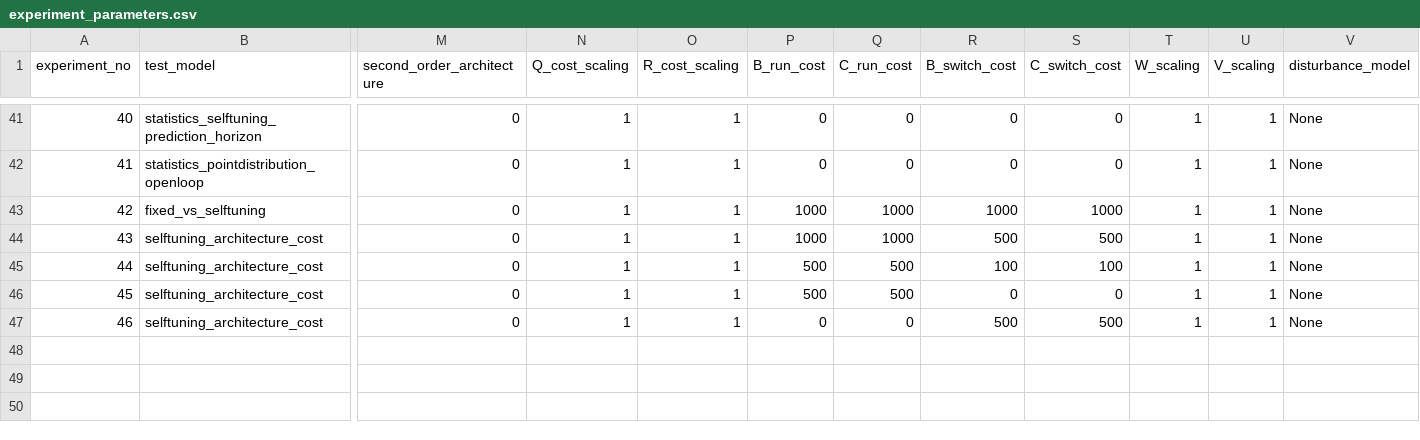
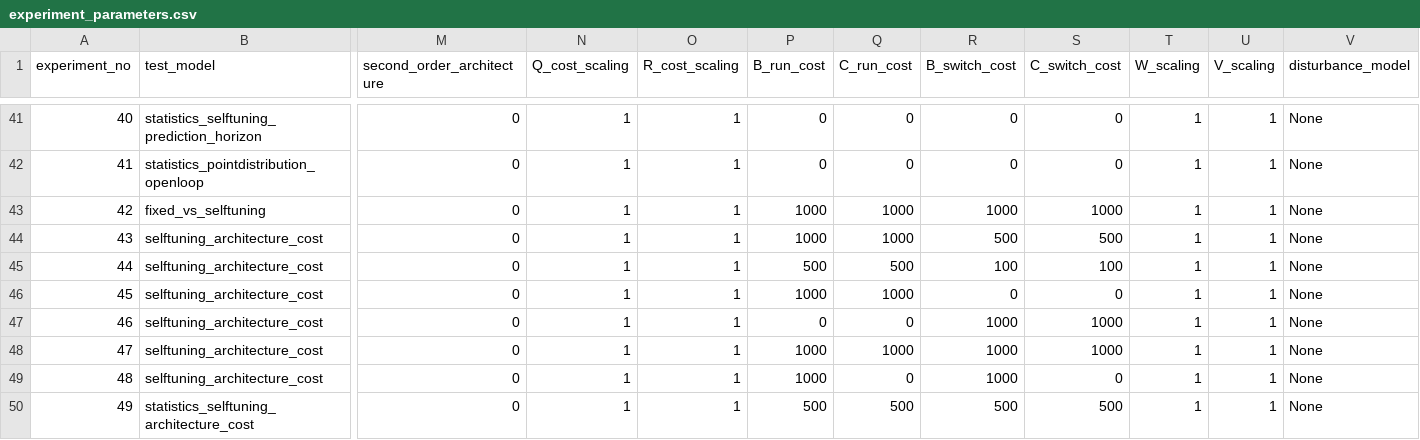
Before and after one commit to Klickeazy/selftuning_architecture, a CSV file: experiment_parameters.csv, drawn as a sheet; only a part is shown, gaps mark what is left out; rows hold the shown columns only; the diff names each change by its address in the sheet, - before the commit and + after, or states it on an @@ line.

Commit message:
Code dump
Visualizer updates
Bug fixes - explicit cases for selection, rejection
Test run updates

```diff
--- a/experiment_parameters.csv
+++ b/experiment_parameters.csv
-P46 (B_run_cost): 500
+P46 (B_run_cost): 1000
-Q46 (C_run_cost): 500
+Q46 (C_run_cost): 1000
-R47 (B_switch_cost): 500
+R47 (B_switch_cost): 1000
-S47 (C_switch_cost): 500
+S47 (C_switch_cost): 1000
+row 48: 47 | selftuning_architecture_cost | 0 | 1 | 1 | 1000 | 1000 | 1000 | 1000 | 1 | 1 | None
+row 49: 48 | selftuning_architecture_cost | 0 | 1 | 1 | 1000 | 0 | 1000 | 0 | 1 | 1 | None
+row 50: 49 | statistics_selftuning_architecture_cost | 0 | 1 | 1 | 500 | 500 | 500 | 500 | 1 | 1 | None
```
Also changed, not shown: 12 other files.
